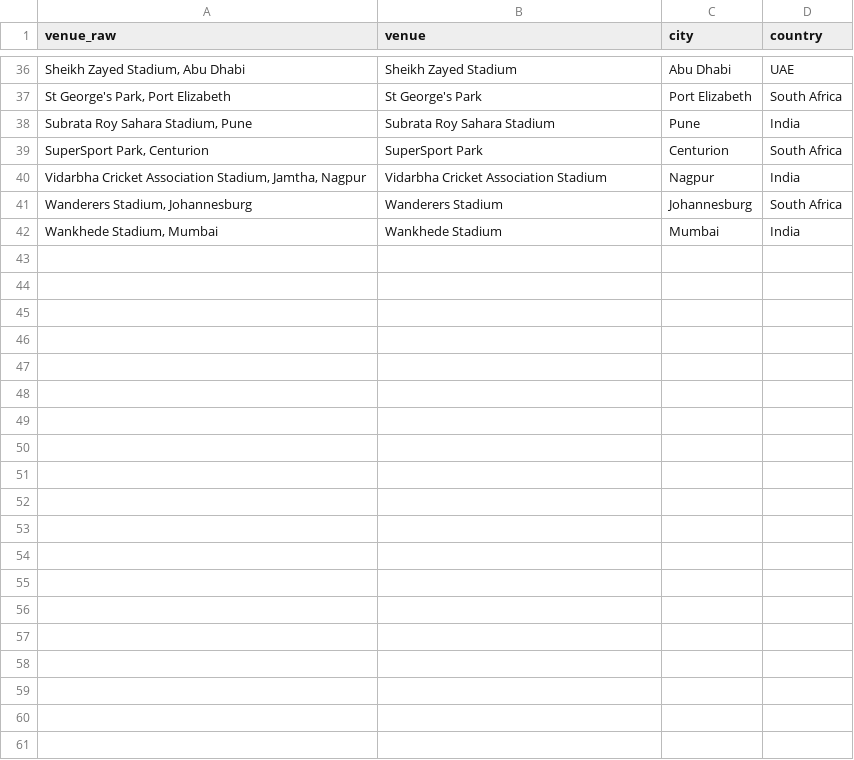
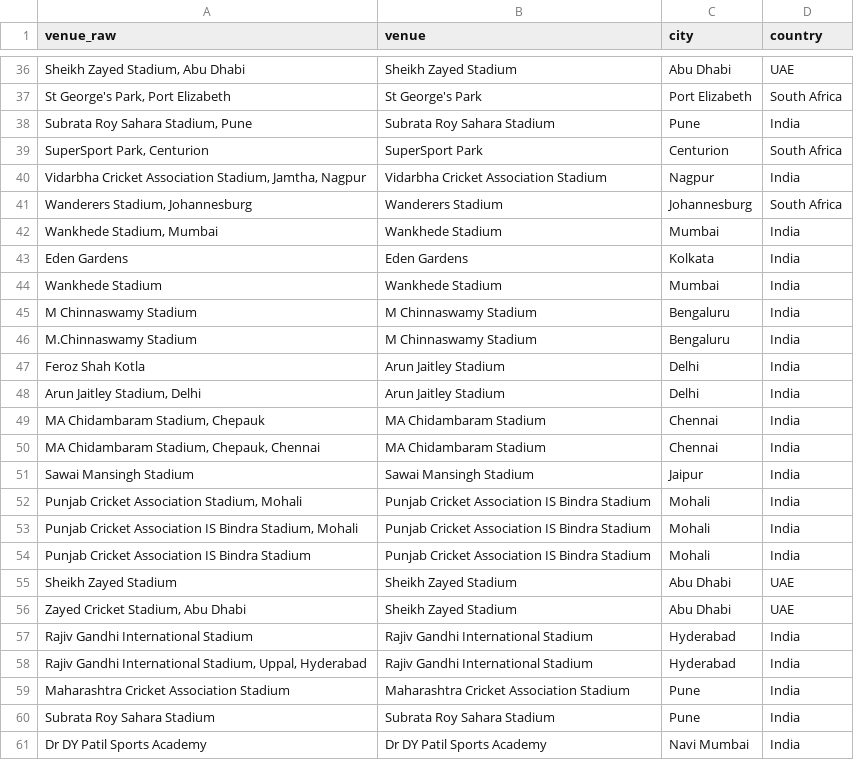
Before and after one commit to gnanendrart/crickql, a CSV file: dbt/seeds/venue_aliases.csv, drawn as a sheet; only a part is shown, gaps mark what is left out; the diff covers the shown part only; the diff names each change by its address in the sheet, - before the commit and + after, or states it on an @@ line.

Commit message:
Venue seed covers old and new Cricsheet names

```diff
--- a/dbt/seeds/venue_aliases.csv
+++ b/dbt/seeds/venue_aliases.csv
+row 43: Eden Gardens | Eden Gardens | Kolkata | India
+row 44: Wankhede Stadium | Wankhede Stadium | Mumbai | India
+row 45: M Chinnaswamy Stadium | M Chinnaswamy Stadium | Bengaluru | India
+row 46: M.Chinnaswamy Stadium | M Chinnaswamy Stadium | Bengaluru | India
+row 47: Feroz Shah Kotla | Arun Jaitley Stadium | Delhi | India
+row 48: Arun Jaitley Stadium, Delhi | Arun Jaitley Stadium | Delhi | India
+row 49: MA Chidambaram Stadium, Chepauk | MA Chidambaram Stadium | Chennai | India
+row 50: MA Chidambaram Stadium, Chepauk, Chennai | MA Chidambaram Stadium | Chennai | India
+row 51: Sawai Mansingh Stadium | Sawai Mansingh Stadium | Jaipur | India
+row 52: Punjab Cricket Association Stadium, Mohali | Punjab Cricket Association IS Bindra Stadium | Mohali | India
+row 53: Punjab Cricket Association IS Bindra Stadium, Mohali | Punjab Cricket Association IS Bindra Stadium | Mohali | India
+row 54: Punjab Cricket Association IS Bindra Stadium | Punjab Cricket Association IS Bindra Stadium | Mohali | India
+row 55: Sheikh Zayed Stadium | Sheikh Zayed Stadium | Abu Dhabi | UAE
+row 56: Zayed Cricket Stadium, Abu Dhabi | Sheikh Zayed Stadium | Abu Dhabi | UAE
+row 57: Rajiv Gandhi International Stadium | Rajiv Gandhi International Stadium | Hyderabad | India
+row 58: Rajiv Gandhi International Stadium, Uppal, Hyderabad | Rajiv Gandhi International Stadium | Hyderabad | India
+row 59: Maharashtra Cricket Association Stadium | Maharashtra Cricket Association Stadium | Pune | India
+row 60: Subrata Roy Sahara Stadium | Subrata Roy Sahara Stadium | Pune | India
+row 61: Dr DY Patil Sports Academy | Dr DY Patil Sports Academy | Navi Mumbai | India
```
Also changed, not shown: 23 added rows elsewhere in this file.
